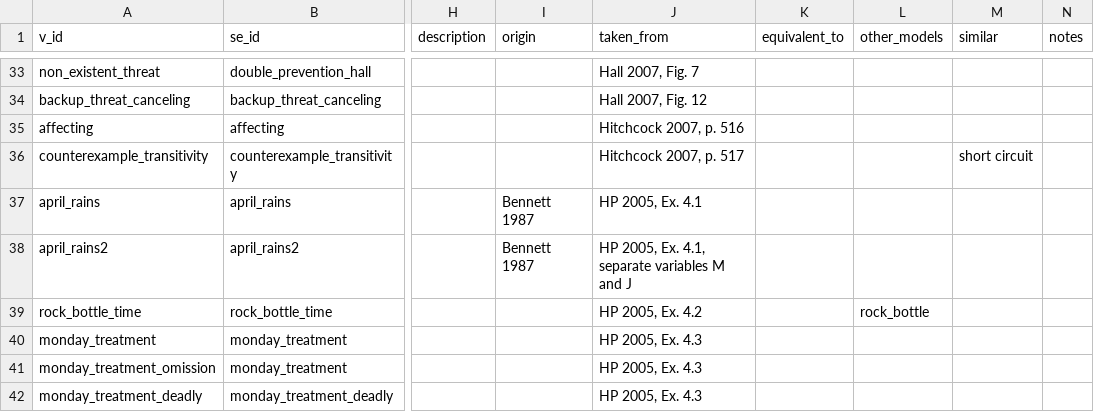
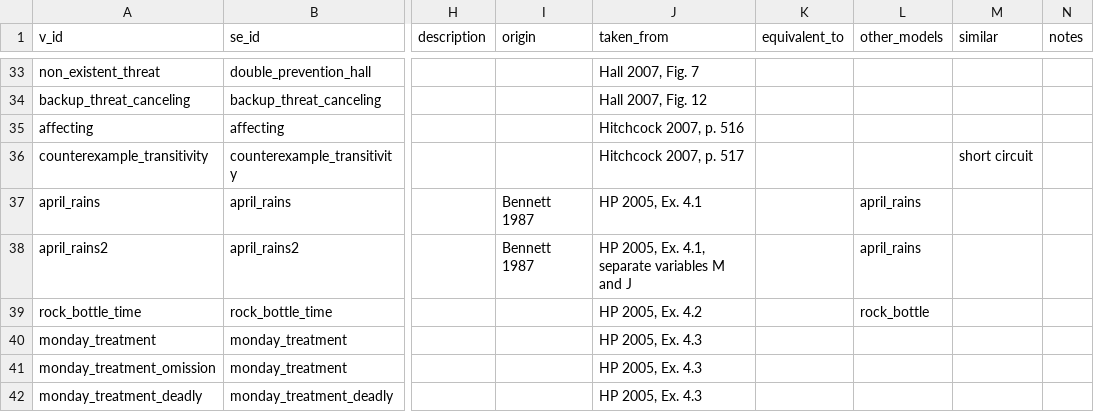
Before and after one commit to christianodenwald/causality_checker, a CSV file: data/vignettes.csv, drawn as a sheet; only a part is shown, gaps mark what is left out; the diff names each change by its address in the sheet, - before the commit and + after, or states it on an @@ line.

Commit message:
re-run experiments (april_rains deduplication, and adjusted prompts)

```diff
--- a/data/vignettes.csv
+++ b/data/vignettes.csv
-L37:L38 (other_models): (empty)
+L37:L38 (other_models): april_rains
```
Also changed, not shown: 1 other file.
